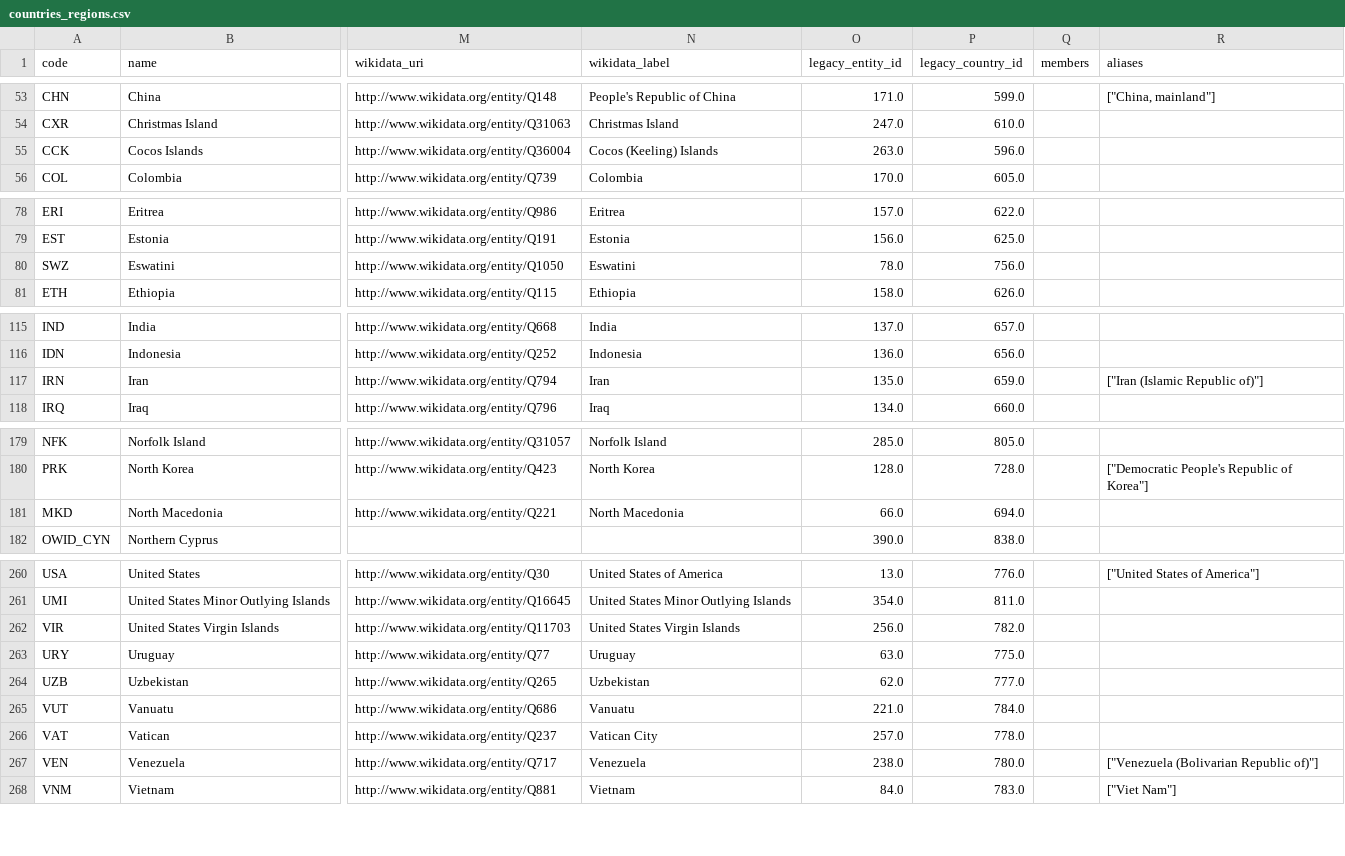
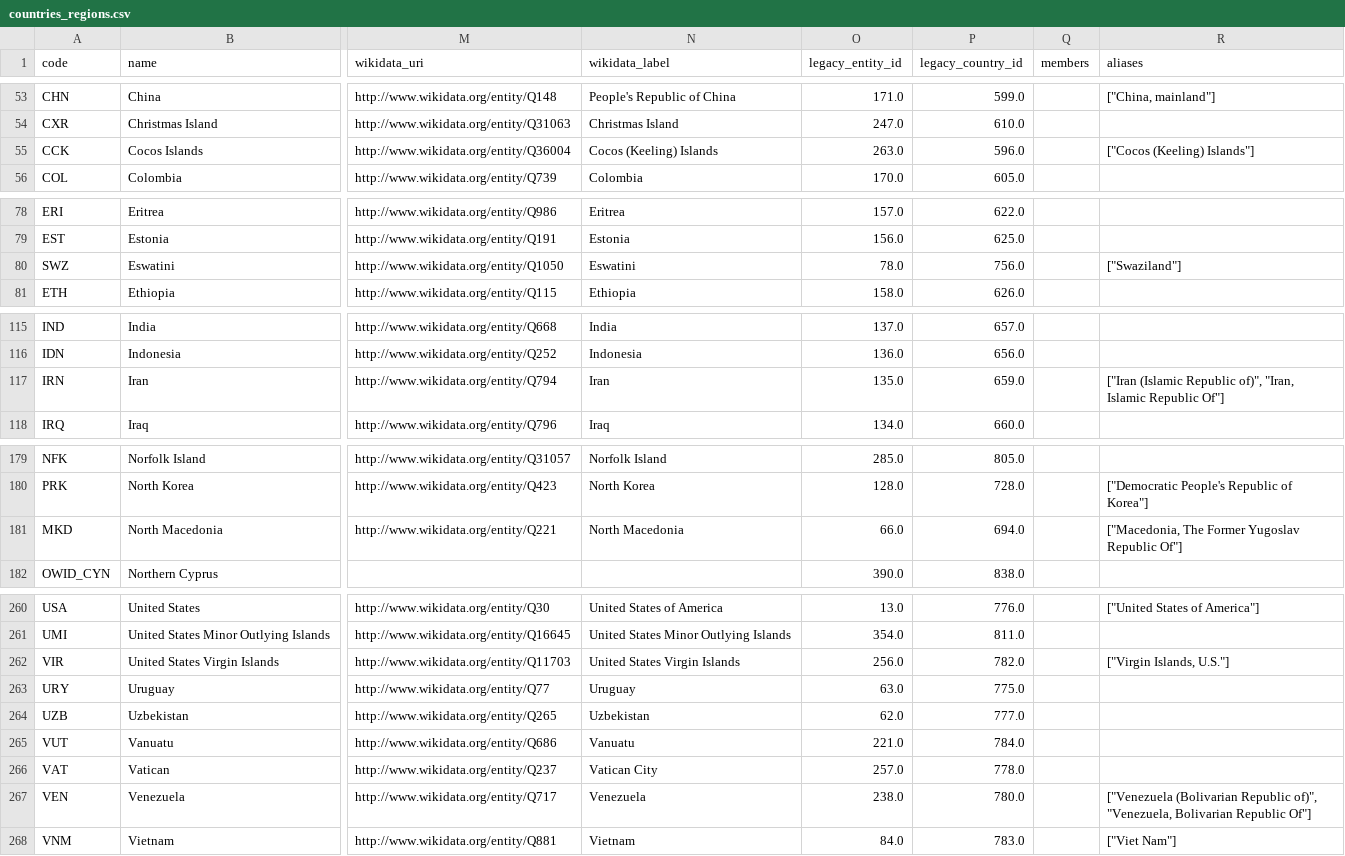
Before and after one commit to owid/etl, a CSV file: data/reference/countries_regions.csv, drawn as a sheet; only a part is shown, gaps mark what is left out; the diff covers the shown part only; the diff names each change by its address in the sheet, - before the commit and + after, or states it on an @@ line.

```diff
--- a/data/reference/countries_regions.csv
+++ b/data/reference/countries_regions.csv
-R55 (aliases): (empty)
+R55 (aliases): ["Cocos (Keeling) Islands"]
-R80 (aliases): (empty)
+R80 (aliases): ["Swaziland"]
-R117 (aliases): ["Iran (Islamic Republic of)"]
+R117 (aliases): ["Iran (Islamic Republic of)", "Iran, Islamic Republic Of"]
-R181 (aliases): (empty)
+R181 (aliases): ["Macedonia, The Former Yugoslav Republic Of"]
-R262 (aliases): (empty)
+R262 (aliases): ["Virgin Islands, U.S."]
-R267 (aliases): …(Bolivarian Republic of)"]
+R267 (aliases): …(Bolivarian Republic of)", "Venezuela, Bolivarian Republic Of"]
```
Also changed, not shown: 10 edited cells elsewhere in this file.
